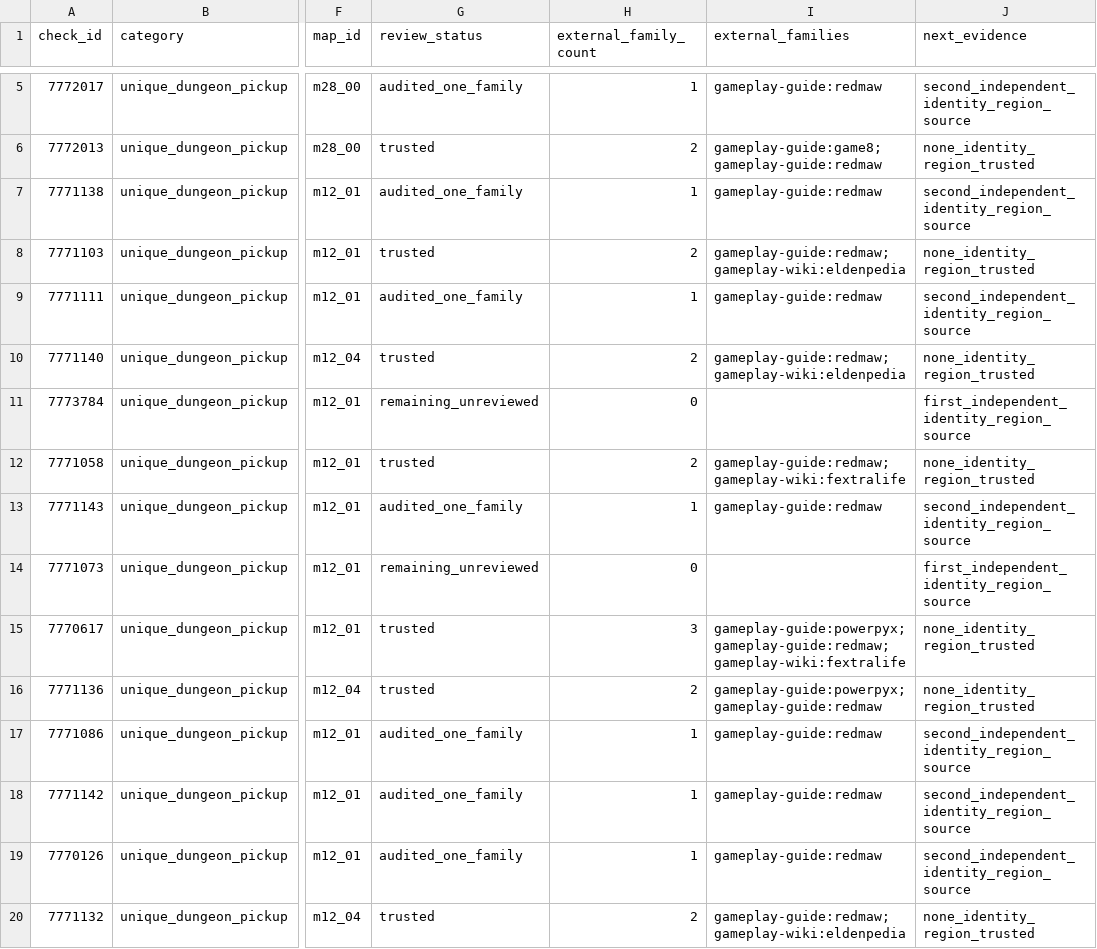
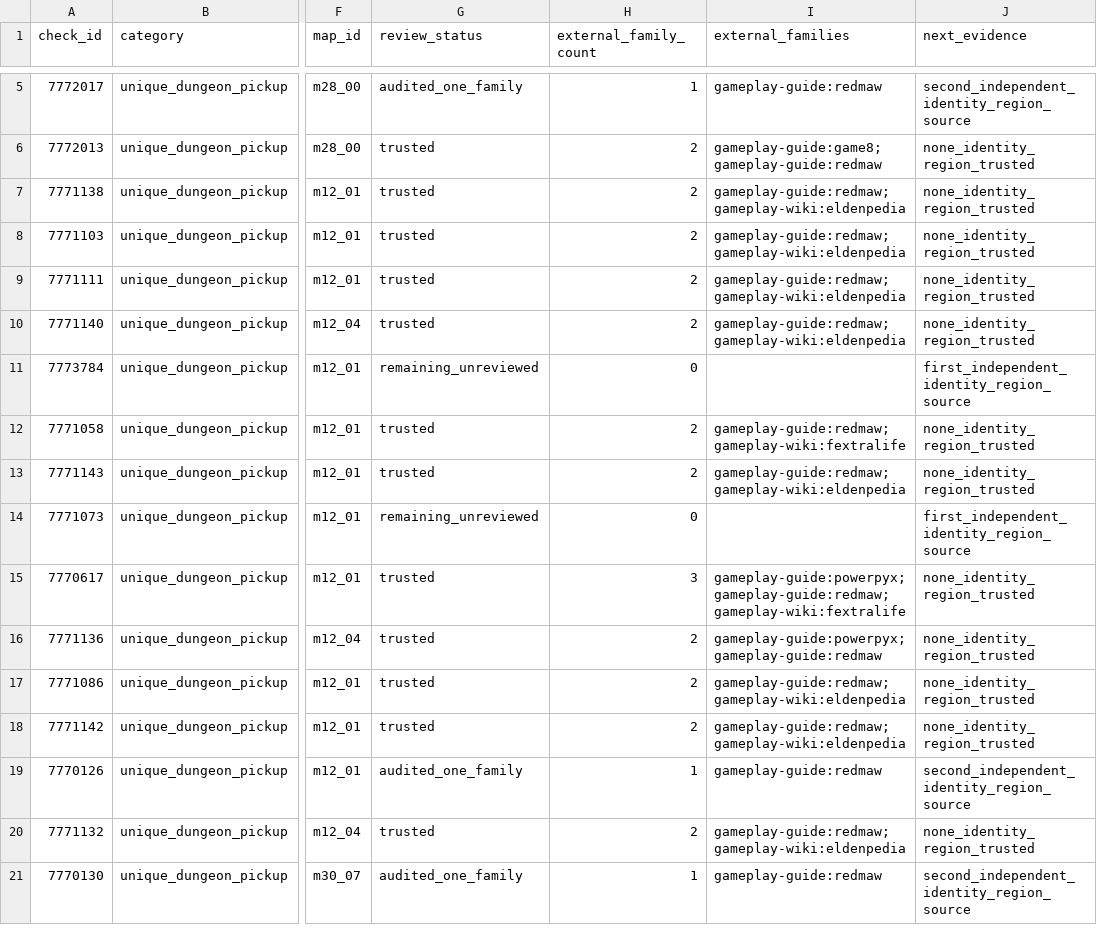
Before and after one commit to 4laric/er-archipelago, a TSV file: greenfield/evidence/wiki-audit/dungeon-field-unique-review.tsv, drawn as a sheet; only a part is shown, gaps mark what is left out; the shorter side is filled out with more unchanged rows; the diff names each change by its address in the sheet, - before the commit and + after, or states it on an @@ line.

```diff
--- a/greenfield/evidence/wiki-audit/dungeon-field-unique-review.tsv
+++ b/greenfield/evidence/wiki-audit/dungeon-field-unique-review.tsv
-G7 (review_status): audited_one_family
+G7 (review_status): trusted
-H7 (external_family_count): 1
+H7 (external_family_count): 2
-I7 (external_families): gameplay-guide:redmaw
+I7 (external_families): gameplay-guide:redmaw;gameplay-wiki:eldenpedia
-J7 (next_evidence): second_independent_identity_region_source
+J7 (next_evidence): none_identity_region_trusted
-G9 (review_status): audited_one_family
+G9 (review_status): trusted
-H9 (external_family_count): 1
+H9 (external_family_count): 2
-I9 (external_families): gameplay-guide:redmaw
+I9 (external_families): gameplay-guide:redmaw;gameplay-wiki:eldenpedia
-J9 (next_evidence): second_independent_identity_region_source
+J9 (next_evidence): none_identity_region_trusted
-G13 (review_status): audited_one_family
+G13 (review_status): trusted
-H13 (external_family_count): 1
+H13 (external_family_count): 2
-I13 (external_families): gameplay-guide:redmaw
+I13 (external_families): gameplay-guide:redmaw;gameplay-wiki:eldenpedia
-J13 (next_evidence): second_independent_identity_region_source
+J13 (next_evidence): none_identity_region_trusted
-G17:G18 (review_status): audited_one_family
+G17:G18 (review_status): trusted
-H17:H18 (external_family_count): 1
+H17:H18 (external_family_count): 2
-I17:I18 (external_families): gameplay-guide:redmaw
+I17:I18 (external_families): gameplay-guide:redmaw;gameplay-wiki:eldenpedia
-J17:J18 (next_evidence): second_independent_identity_region_source
+J17:J18 (next_evidence): none_identity_region_trusted
```
Also changed, not shown: greenfield/evidence/wiki-audit/sources.tsv, 9 other files.
